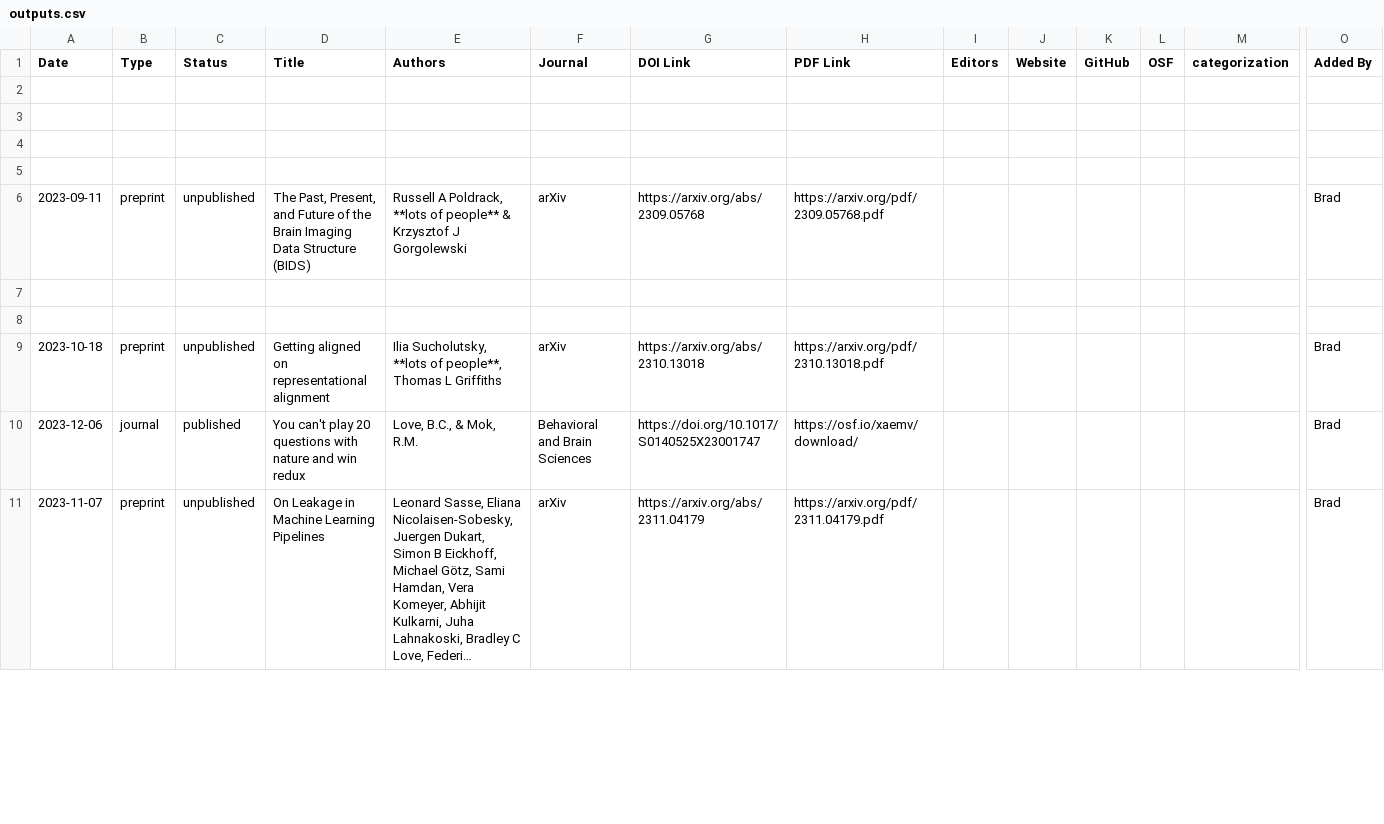
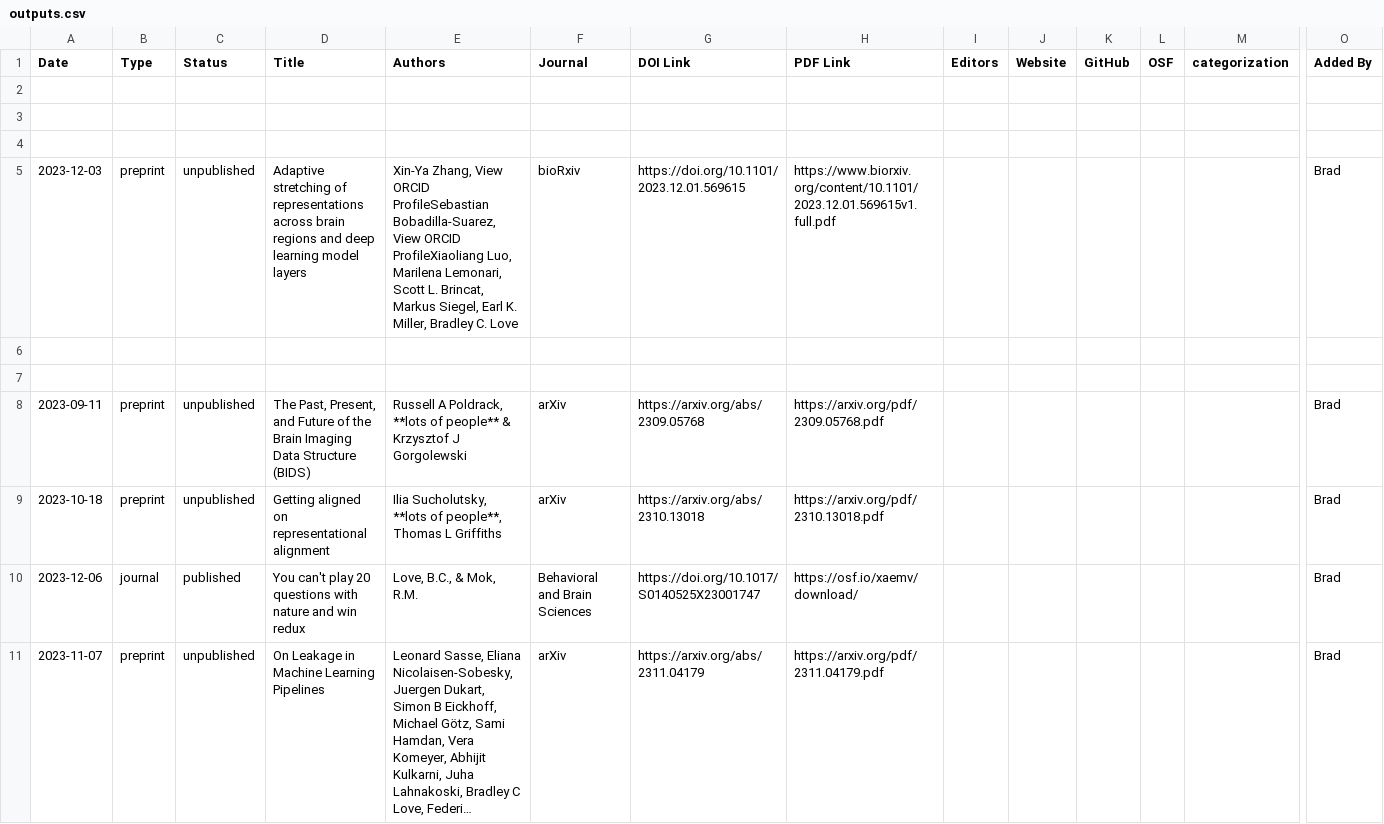
Before and after one commit to lovebc/lovebc.github.io, a CSV file: _data/outputs.csv, drawn as a sheet; only a part is shown, gaps mark what is left out; long unchanged cells end in …; removed rows and columns are numbered as before the commit, all else as after; rows hold the shown columns only; the diff names each change by its address in the sheet, - before the commit and + after, or states it on an @@ line.

Commit message:
Update outputs.csv

```diff
--- a/_data/outputs.csv
+++ b/_data/outputs.csv
+row 5: 2023-12-03 | preprint | unpublished | Adaptive stretching of representations across brain regions and deep learning model layers | Xin-Ya Zhang, View ORCID ProfileSebastian Bobadilla-Suarez, View ORCID ProfileXiaoliang Luo, Marilena Lemonari, Scott L. Brincat, Markus Siegel, Earl K. Miller, Bradley C. Love | bioRxiv | https://doi.org/10.1101/2023.12.01.569615 | https://www.biorxiv.org/content/10.1101/2023.12.01.569615v1.full.pdf |  |  |  |  |  | Brad
+row 6: (empty)
-row 7: (empty)
-row 8: (empty)
```
